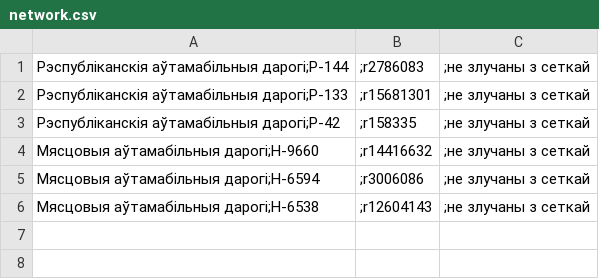
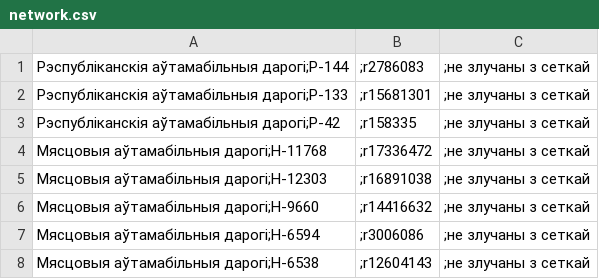
Before and after one commit to lidacity/osm-validator, a CSV file: docs/network.csv, drawn as a sheet.

```diff
--- a/docs/network.csv
+++ b/docs/network.csv
@@ -3,2 +3,4 @@
 Рэспубліканскія аўтамабільныя дарогі;Р-42,;r158335,;не злучаны з сеткай
+Мясцовыя аўтамабільныя дарогі;Н-11768,;r17336472,;не злучаны з сеткай
+Мясцовыя аўтамабільныя дарогі;Н-12303,;r16891038,;не злучаны з сеткай
 Мясцовыя аўтамабільныя дарогі;Н-9660,;r14416632,;не злучаны з сеткай
```
Also changed, not shown: docs/missing.csv, 9 other files.
